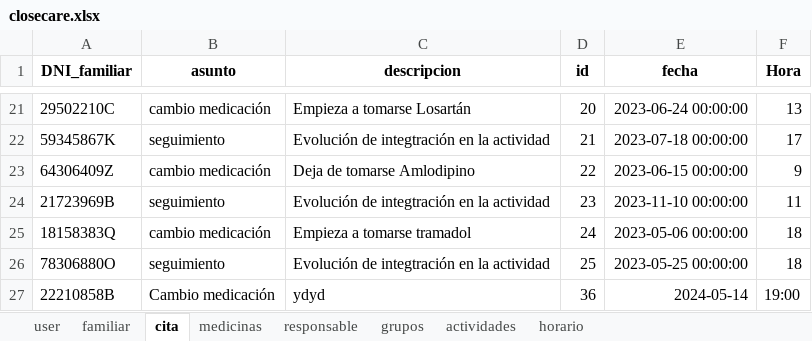
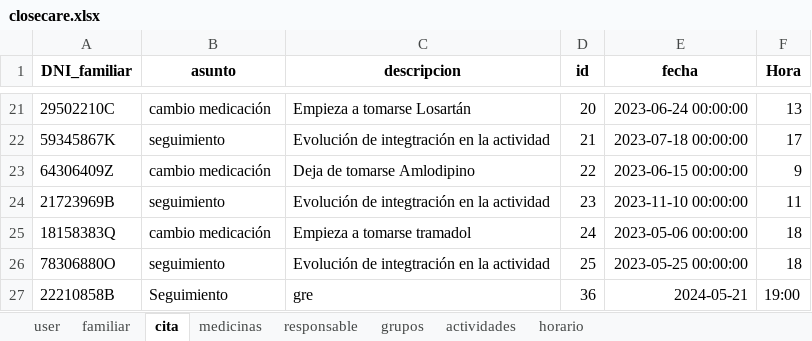
Before and after one commit to closecarefundation/PY-to-APK, an Excel workbook: closecare.xlsx, sheet cita, drawn as a sheet; only a part is shown, gaps mark what is left out; values as stored, in another font and other column widths than the file's, no borders; the diff names each change by its address in the sheet, - before the commit and + after, or states it on an @@ line.

Commit message:
Modificar cita

```diff
--- a/closecare.xlsx (sheet cita)
+++ b/closecare.xlsx (sheet cita)
-B27 (asunto): Cambio medicación
+B27 (asunto): Seguimiento
-C27 (descripcion): ydyd
+C27 (descripcion): gre
-E27 (fecha): 2024-05-14
+E27 (fecha): 2024-05-21
```
